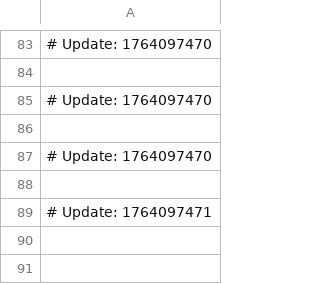
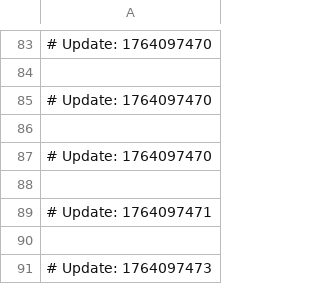
Before and after one commit to ksasar1000/goliath-shortener, a CSV file: jquery-hive.csv, drawn as a sheet; only a part is shown, gaps mark what is left out; the diff names each change by its address in the sheet, - before the commit and + after, or states it on an @@ line.

Commit message:
Co-authored-by: ShikhaLabsSaurav <saurav.kumar@shikha.ai>

```diff
--- a/jquery-hive.csv
+++ b/jquery-hive.csv
+row 90: (empty)
+row 91: # Update: 1764097473
```
